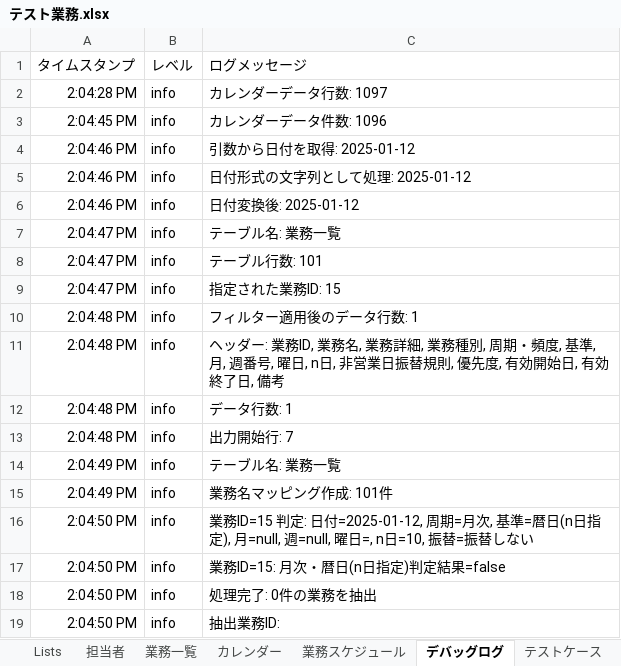
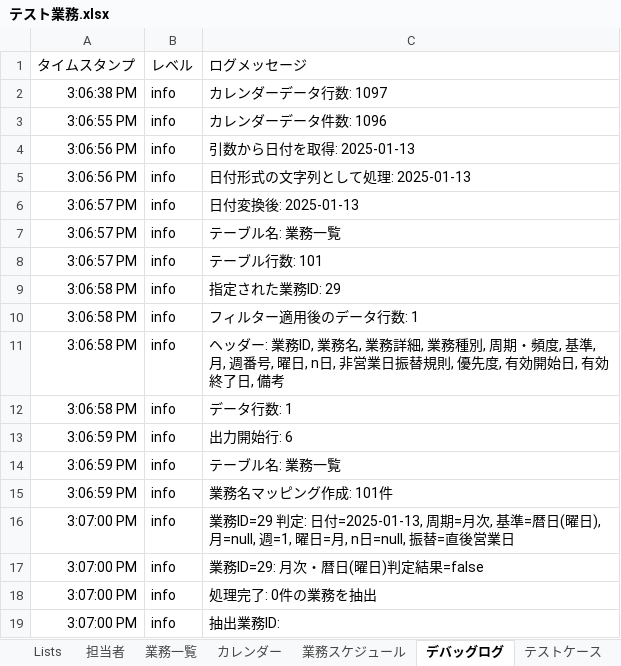
Before and after one commit to mkuwan/TaskManaging, an Excel workbook: テスト業務.xlsx, sheet デバッグログ, drawn as a sheet; values as stored, in another font and other column widths than the file's, no borders; the diff names each change by its address in the sheet, - before the commit and + after, or states it on an @@ line.

```diff
--- a/テスト業務.xlsx (sheet デバッグログ)
+++ b/テスト業務.xlsx (sheet デバッグログ)
-A2: 2:04:28 PM
+A2: 3:06:38 PM
-A3: 2:04:45 PM
+A3: 3:06:55 PM
-A4:A5: 2:04:46 PM
+A4:A5: 3:06:56 PM
-C4: 引数から日付を取得: 2025-01-12
+C4: 引数から日付を取得: 2025-01-13
-C5: 日付形式の文字列として処理: 2025-01-12
+C5: 日付形式の文字列として処理: 2025-01-13
-A6: 2:04:46 PM
+A6: 3:06:57 PM
-C6: 日付変換後: 2025-01-12
+C6: 日付変換後: 2025-01-13
-A7:A8: 2:04:47 PM
+A7:A8: 3:06:57 PM
-A9: 2:04:47 PM
+A9: 3:06:58 PM
-C9: 指定された業務ID: 15
+C9: 指定された業務ID: 29
-A10:A12: 2:04:48 PM
+A10:A12: 3:06:58 PM
-A13: 2:04:48 PM
+A13: 3:06:59 PM
-C13: 出力開始行: 7
+C13: 出力開始行: 6
-A14:A15: 2:04:49 PM
+A14:A15: 3:06:59 PM
-A16:A19: 2:04:50 PM
+A16:A19: 3:07:00 PM
-C16: 業務ID=15 判定: 日付=2025-01-12, 周期=月次, 基準=暦日(n日指定), 月=null, 週=null, 曜日=, n日=10, 振替=振替しない
+C16: 業務ID=29 判定: 日付=2025-01-13, 周期=月次, 基準=暦日(曜日), 月=null, 週=1, 曜日=月, n日=null, 振替=直後営業日
-C17: 業務ID=15: 月次・暦日(n日指定)判定結果=false
+C17: 業務ID=29: 月次・暦日(曜日)判定結果=false
```
Also changed, not shown: sheet 業務一覧, sheet カレンダー, sheet テストケース, sheet テスト結果, sheet 業務スケジュール, 業務.xlsx.
